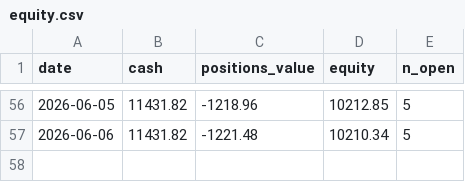
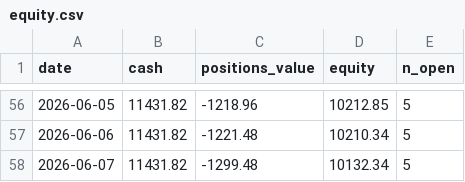
Before and after one commit to bayramkamus/live-trading, a CSV file: data_live/broker/equity.csv, drawn as a sheet; only a part is shown, gaps mark what is left out; the diff names each change by its address in the sheet, - before the commit and + after, or states it on an @@ line.

```diff
--- a/data_live/broker/equity.csv
+++ b/data_live/broker/equity.csv
+row 58: 2026-06-07 | 11431.82 | -1299.48 | 10132.34 | 5
```
Also changed, not shown: 33 other files.
